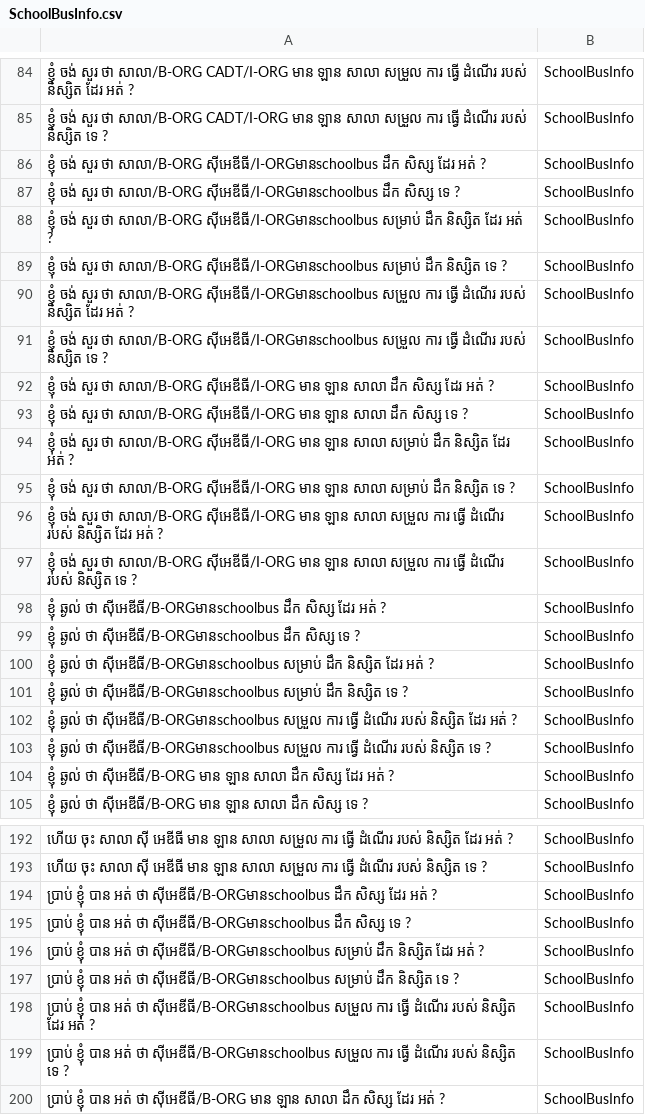
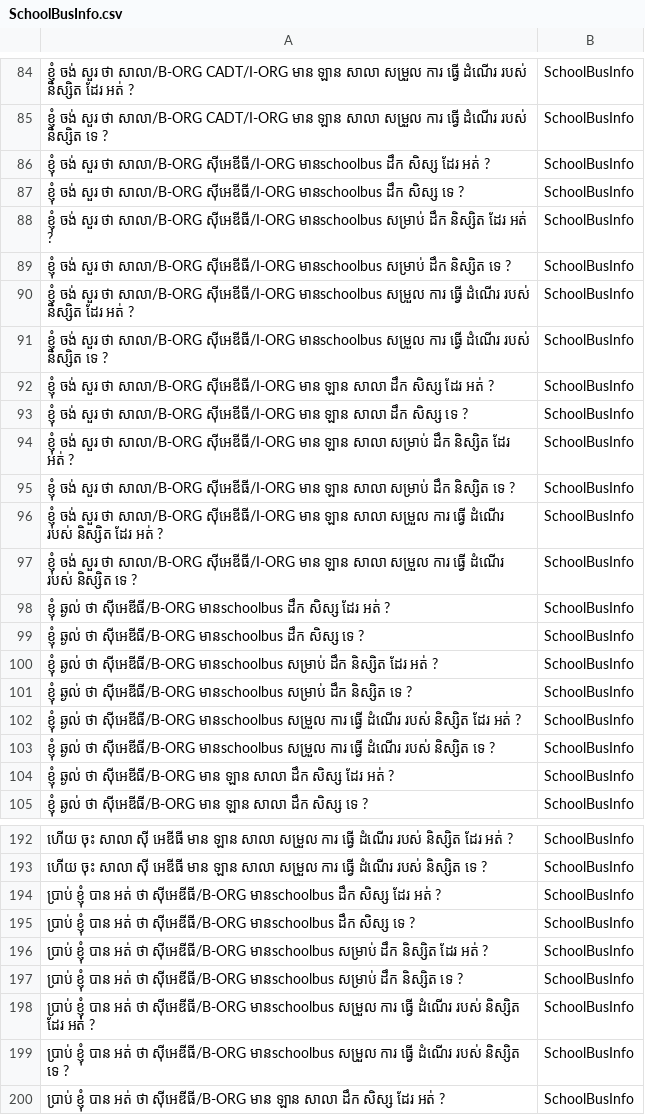
Before and after one commit to IcyTempest/G1---Intent_classification-Group, a CSV file: entity-tag/SchoolBusInfo.csv, drawn as a sheet; only a part is shown, gaps mark what is left out; the diff covers the shown part only; the diff names each change by its address in the sheet, - before the commit and + after, or states it on an @@ line.

```diff
--- a/entity-tag/SchoolBusInfo.csv
+++ b/entity-tag/SchoolBusInfo.csv
-A86: …ថា សាលា/B-ORG សុីអេឌីធី/I-ORGមានschoolbus ដឹក សិស្ស…
+A86: …ថា សាលា/B-ORG សុីអេឌីធី/I-ORG មានschoolbus ដឹក សិស្ស…
-A87: …ថា សាលា/B-ORG សុីអេឌីធី/I-ORGមានschoolbus ដឹក សិស្ស…
+A87: …ថា សាលា/B-ORG សុីអេឌីធី/I-ORG មានschoolbus ដឹក សិស្ស…
-A88: …ថា សាលា/B-ORG សុីអេឌីធី/I-ORGមានschoolbus សម្រាប់ ដឹក…
+A88: …ថា សាលា/B-ORG សុីអេឌីធី/I-ORG មានschoolbus សម្រាប់ ដឹក…
-A89: …ថា សាលា/B-ORG សុីអេឌីធី/I-ORGមានschoolbus សម្រាប់ ដឹក…
+A89: …ថា សាលា/B-ORG សុីអេឌីធី/I-ORG មានschoolbus សម្រាប់ ដឹក…
-A90: …ថា សាលា/B-ORG សុីអេឌីធី/I-ORGមានschoolbus សម្រួល ការ…
+A90: …ថា សាលា/B-ORG សុីអេឌីធី/I-ORG មានschoolbus សម្រួល ការ…
-A91: …ថា សាលា/B-ORG សុីអេឌីធី/I-ORGមានschoolbus សម្រួល ការ…
+A91: …ថា សាលា/B-ORG សុីអេឌីធី/I-ORG មានschoolbus សម្រួល ការ…
-A98: …ឆ្ងល់ ថា ស៊ីអេឌីធី/B-ORGមានschoolbus ដឹក សិស្ស…
+A98: …ឆ្ងល់ ថា ស៊ីអេឌីធី/B-ORG មានschoolbus ដឹក សិស្ស…
-A99: …ឆ្ងល់ ថា ស៊ីអេឌីធី/B-ORGមានschoolbus ដឹក សិស្ស…
+A99: …ឆ្ងល់ ថា ស៊ីអេឌីធី/B-ORG មានschoolbus ដឹក សិស្ស…
-A100: …ឆ្ងល់ ថា ស៊ីអេឌីធី/B-ORGមានschoolbus សម្រាប់ ដឹក…
+A100: …ឆ្ងល់ ថា ស៊ីអេឌីធី/B-ORG មានschoolbus សម្រាប់ ដឹក…
-A101: …ឆ្ងល់ ថា ស៊ីអេឌីធី/B-ORGមានschoolbus សម្រាប់ ដឹក…
+A101: …ឆ្ងល់ ថា ស៊ីអេឌីធី/B-ORG មានschoolbus សម្រាប់ ដឹក…
-A102: …ឆ្ងល់ ថា ស៊ីអេឌីធី/B-ORGមានschoolbus សម្រួល ការ…
+A102: …ឆ្ងល់ ថា ស៊ីអេឌីធី/B-ORG មានschoolbus សម្រួល ការ…
-A103: …ឆ្ងល់ ថា ស៊ីអេឌីធី/B-ORGមានschoolbus សម្រួល ការ…
+A103: …ឆ្ងល់ ថា ស៊ីអេឌីធី/B-ORG មានschoolbus សម្រួល ការ…
-A194: …អត់ ថា ស៊ីអេឌីធី/B-ORGមានschoolbus ដឹក សិស្ស…
+A194: …អត់ ថា ស៊ីអេឌីធី/B-ORG មានschoolbus ដឹក សិស្ស…
-A195: …អត់ ថា ស៊ីអេឌីធី/B-ORGមានschoolbus ដឹក សិស្ស…
+A195: …អត់ ថា ស៊ីអេឌីធី/B-ORG មានschoolbus ដឹក សិស្ស…
-A196: …អត់ ថា ស៊ីអេឌីធី/B-ORGមានschoolbus សម្រាប់ ដឹក…
+A196: …អត់ ថា ស៊ីអេឌីធី/B-ORG មានschoolbus សម្រាប់ ដឹក…
-A197: …អត់ ថា ស៊ីអេឌីធី/B-ORGមានschoolbus សម្រាប់ ដឹក…
+A197: …អត់ ថា ស៊ីអេឌីធី/B-ORG មានschoolbus សម្រាប់ ដឹក…
-A198: …អត់ ថា ស៊ីអេឌីធី/B-ORGមានschoolbus សម្រួល ការ…
+A198: …អត់ ថា ស៊ីអេឌីធី/B-ORG មានschoolbus សម្រួល ការ…
-A199: …អត់ ថា ស៊ីអេឌីធី/B-ORGមានschoolbus សម្រួល ការ…
+A199: …អត់ ថា ស៊ីអេឌីធី/B-ORG មានschoolbus សម្រួល ការ…
```
Also changed, not shown: 86 edited cells elsewhere in this file, entity-tag/AskAboutProvince.csv, entity-tag/IsProvinceExist.csv, 1 other file.
